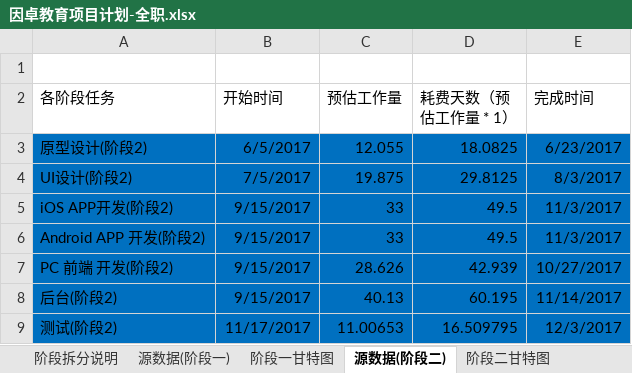
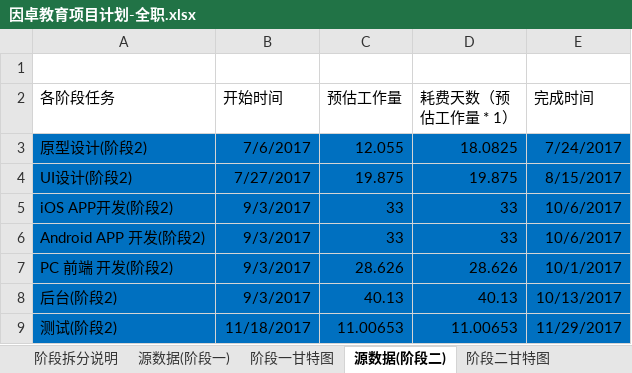
Before and after one commit to wenhulove333/part-time-job, an Excel workbook: 程序员客栈项目/因卓科技教育平台/原型设计/最终确认文档归档/因卓教育项目计划-全职.xlsx, sheet 源数据(阶段二), drawn as a sheet; values as stored, in another font and other column widths than the file's, no borders; the diff names each change by its address in the sheet, - before the commit and + after, or states it on an @@ line.

Commit message:
因卓教育

```diff
--- a/程序员客栈项目/因卓科技教育平台/原型设计/最终确认文档归档/因卓教育项目计划-全职.xlsx (sheet 源数据(阶段二))
+++ b/程序员客栈项目/因卓科技教育平台/原型设计/最终确认文档归档/因卓教育项目计划-全职.xlsx (sheet 源数据(阶段二))
-B3 (开始时间): 6/5/2017
+B3 (开始时间): 7/6/2017
-E3 (完成时间): 6/23/2017
+E3 (完成时间): 7/24/2017
-B4 (开始时间): 7/5/2017
+B4 (开始时间): 7/27/2017
-D4 (耗费天数（预估工作量 * 1）): 29.8125
+D4 (耗费天数（预估工作量 * 1）): 19.875
-E4 (完成时间): 8/3/2017
+E4 (完成时间): 8/15/2017
-B5:B8 (开始时间): 9/15/2017
+B5:B8 (开始时间): 9/3/2017
-D5:D6 (耗费天数（预估工作量 * 1）): 49.5
+D5:D6 (耗费天数（预估工作量 * 1）): 33
-E5:E6 (完成时间): 11/3/2017
+E5:E6 (完成时间): 10/6/2017
-D7 (耗费天数（预估工作量 * 1）): 42.939
+D7 (耗费天数（预估工作量 * 1）): 28.626
-E7 (完成时间): 10/27/2017
+E7 (完成时间): 10/1/2017
-D8 (耗费天数（预估工作量 * 1）): 60.195
+D8 (耗费天数（预估工作量 * 1）): 40.13
-E8 (完成时间): 11/14/2017
+E8 (完成时间): 10/13/2017
-B9 (开始时间): 11/17/2017
+B9 (开始时间): 11/18/2017
-D9 (耗费天数（预估工作量 * 1）): 16.509795
+D9 (耗费天数（预估工作量 * 1）): 11.00653
-E9 (完成时间): 12/3/2017
+E9 (完成时间): 11/29/2017
```
Also changed, not shown: charts or pictures.
